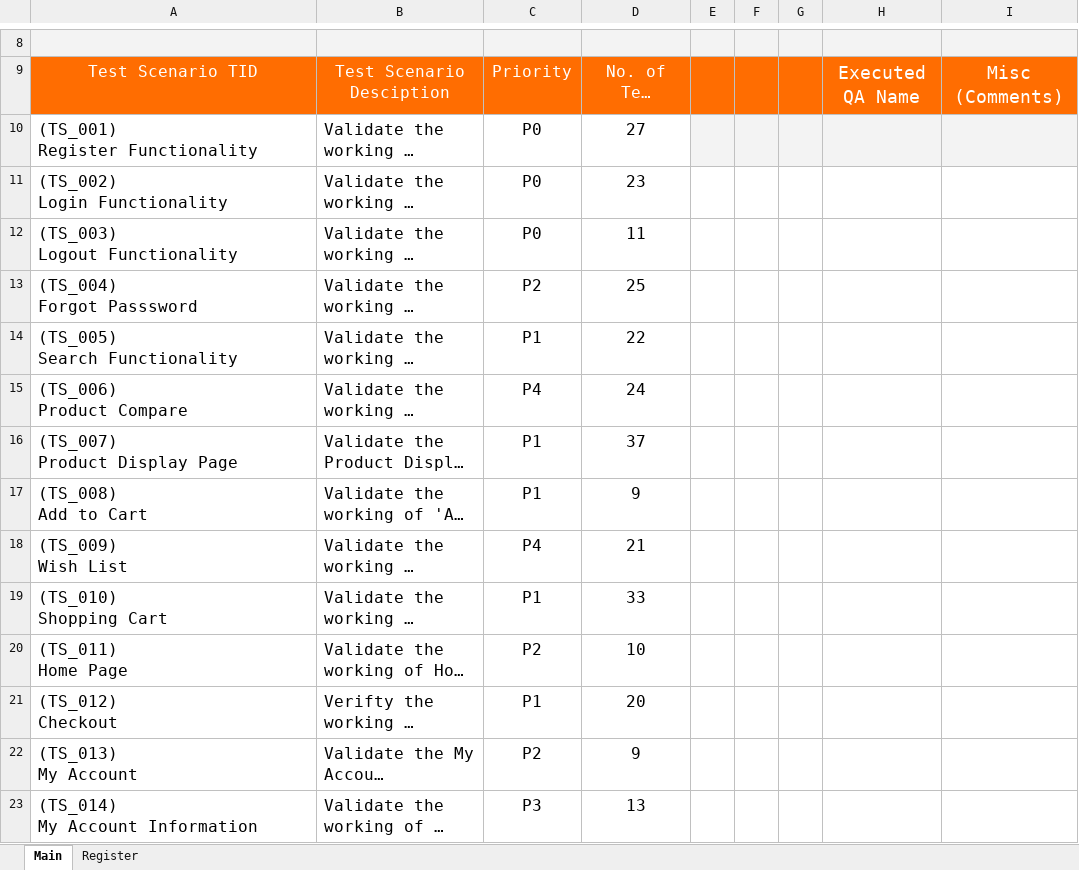
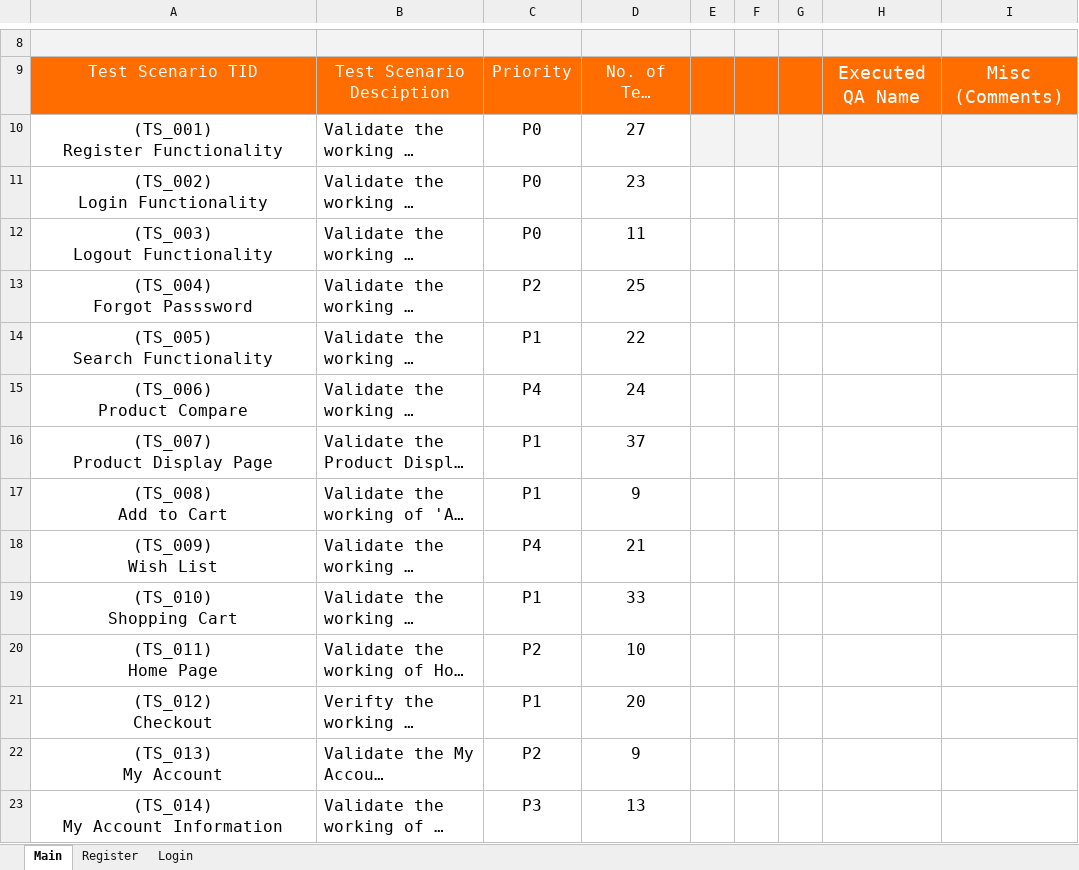
Before and after one commit to yathu1/Open-Cart-Project, an Excel workbook: Open-Cart-Test-Cases.xlsx, sheet Main, drawn as a sheet; only a part is shown, gaps mark what is left out; long unchanged cells end in …; values as stored, in another font and other column widths than the file's, no borders; table styles not drawn; the diff covers the shown part only; the diff names each change by its address in the sheet, - before the commit and + after, or states it on an @@ line.

Commit message:
login test case added

```diff
--- a/Open-Cart-Test-Cases.xlsx (sheet Main)
+++ b/Open-Cart-Test-Cases.xlsx (sheet Main)
+sheet tab: Login
-A10:A23 alignment: left
+A10:A23 alignment: center
```
Also changed, not shown: cell formats elsewhere in this sheet, 1 other file.
